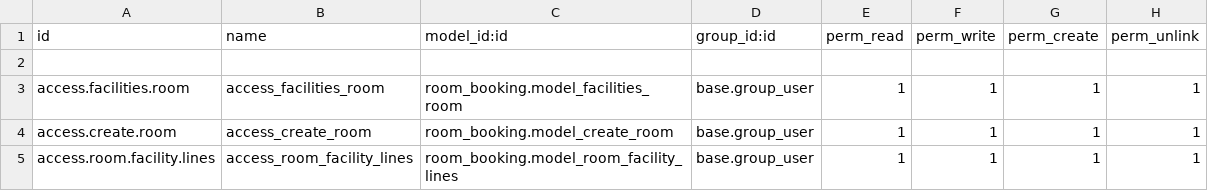
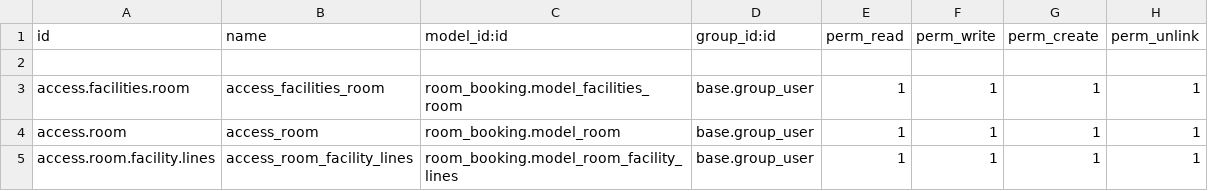
Before and after one commit to fageer/odoo15, a CSV file: custom_addons/room_booking/security/ir.model.access.csv, drawn as a sheet.

Commit message:
Room Booking Task2, Day15

```diff
--- a/custom_addons/room_booking/security/ir.model.access.csv
+++ b/custom_addons/room_booking/security/ir.model.access.csv
@@ -3,3 +3,3 @@ id,name,model_id:id,group_id:id,perm_read,perm_write,perm_create,perm_unlink
 access.facilities.room,access_facilities_room,room_booking.model_facilities_room,base.group_user,1,1,1,1
-access.create.room,access_create_room,room_booking.model_create_room,base.group_user,1,1,1,1
+access.room,access_room,room_booking.model_room,base.group_user,1,1,1,1
 access.room.facility.lines,access_room_facility_lines,room_booking.model_room_facility_lines,base.group_user,1,1,1,1
```
